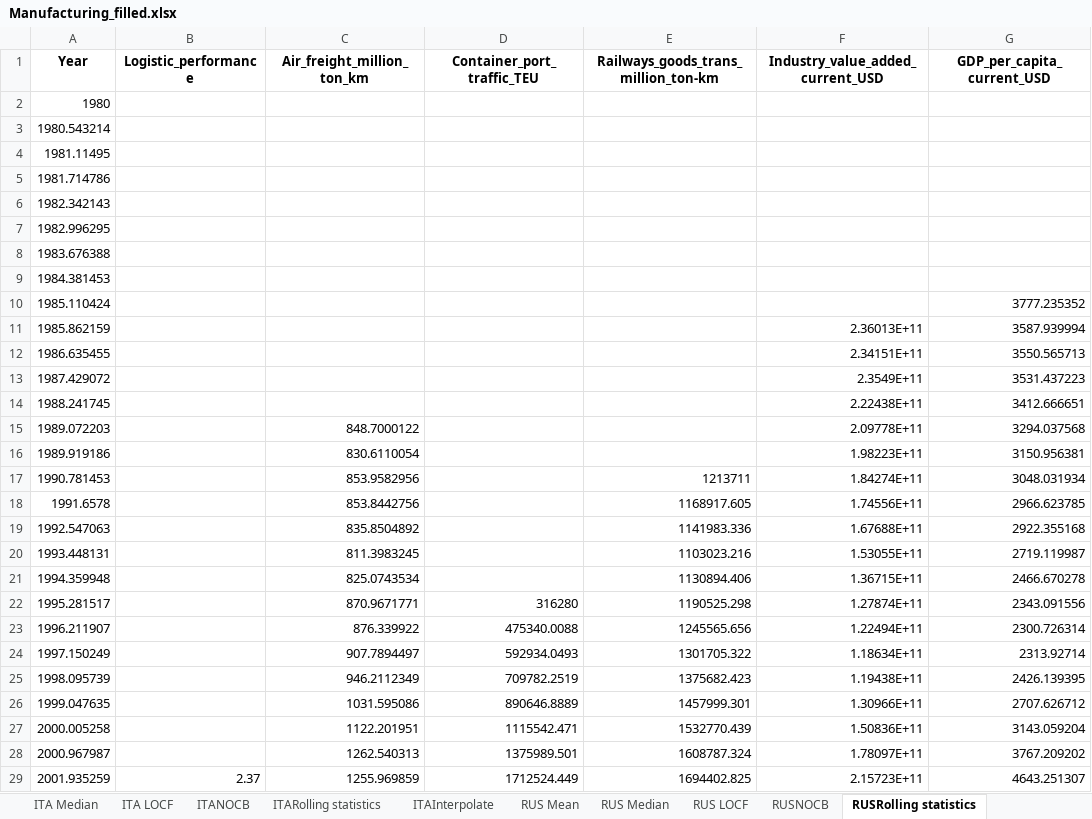
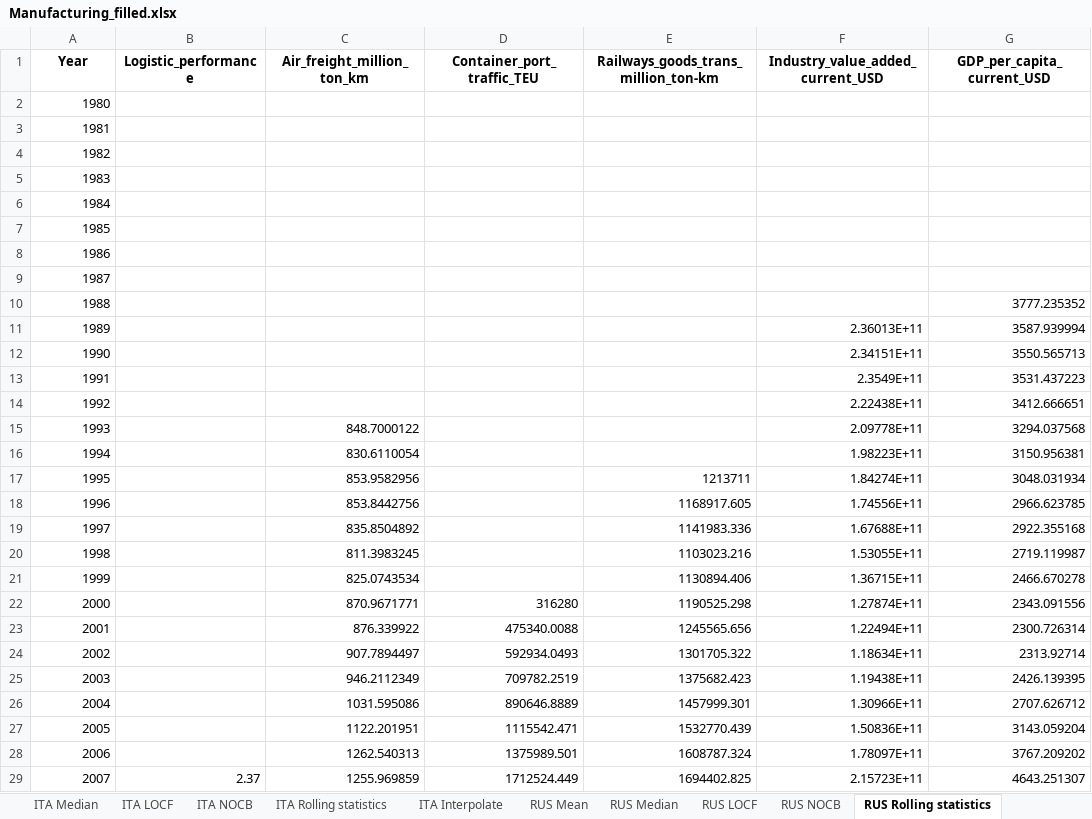
Before and after one commit to HannahFromAland/Accenture4-Evaluating-the-Attractiveness-of-a-Country, an Excel workbook: Meet2/Missing data/Manufacturing_filled.xlsx, sheet RUS Rolling statistics, drawn as a sheet; only a part is shown; values as stored, in another font and other column widths than the file's, no borders; the diff covers the shown part only; the diff names each change by its address in the sheet, - before the commit and + after, or states it on an @@ line.

```diff
--- a/Meet2/Missing data/Manufacturing_filled.xlsx (sheet RUS Rolling statistics)
+++ b/Meet2/Missing data/Manufacturing_filled.xlsx (sheet RUS Rolling statistics)
-sheet tab: ITANOCB
+sheet tab: ITA NOCB
-sheet tab: ITARolling statistics
+sheet tab: ITA Rolling statistics
-sheet tab: ITAInterpolate
+sheet tab: ITA Interpolate
-sheet tab: RUSNOCB
+sheet tab: RUS NOCB
-sheet tab: RUSRolling statistics
+sheet tab: RUS Rolling statistics
-A3 (Year): 1980.543214
+A3 (Year): 1981
-A4 (Year): 1981.11495
+A4 (Year): 1982
-A5 (Year): 1981.714786
+A5 (Year): 1983
-A6 (Year): 1982.342143
+A6 (Year): 1984
-A7 (Year): 1982.996295
+A7 (Year): 1985
-A8 (Year): 1983.676388
+A8 (Year): 1986
-A9 (Year): 1984.381453
+A9 (Year): 1987
-A10 (Year): 1985.110424
+A10 (Year): 1988
-A11 (Year): 1985.862159
+A11 (Year): 1989
-A12 (Year): 1986.635455
+A12 (Year): 1990
-A13 (Year): 1987.429072
+A13 (Year): 1991
-A14 (Year): 1988.241745
+A14 (Year): 1992
-A15 (Year): 1989.072203
+A15 (Year): 1993
-A16 (Year): 1989.919186
+A16 (Year): 1994
-A17 (Year): 1990.781453
+A17 (Year): 1995
-A18 (Year): 1991.6578
+A18 (Year): 1996
-A19 (Year): 1992.547063
+A19 (Year): 1997
-A20 (Year): 1993.448131
+A20 (Year): 1998
-A21 (Year): 1994.359948
+A21 (Year): 1999
-A22 (Year): 1995.281517
+A22 (Year): 2000
-A23 (Year): 1996.211907
+A23 (Year): 2001
-A24 (Year): 1997.150249
+A24 (Year): 2002
-A25 (Year): 1998.095739
+A25 (Year): 2003
-A26 (Year): 1999.047635
+A26 (Year): 2004
-A27 (Year): 2000.005258
+A27 (Year): 2005
-A28 (Year): 2000.967987
+A28 (Year): 2006
-A29 (Year): 2001.935259
+A29 (Year): 2007
```
Also changed, not shown: 14 edited cells elsewhere in this sheet, sheet VNM Rolling statistics, sheet HKG Rolling statistics, sheet USA Rolling statistics, sheet CHN Rolling statistics, sheet GBR Rolling statistics, sheet ITA Rolling statistics, 3 more sheets, other sheet tabs, Data/Manufacturing.xlsx, Data/Service.xlsx, 56 other files.
